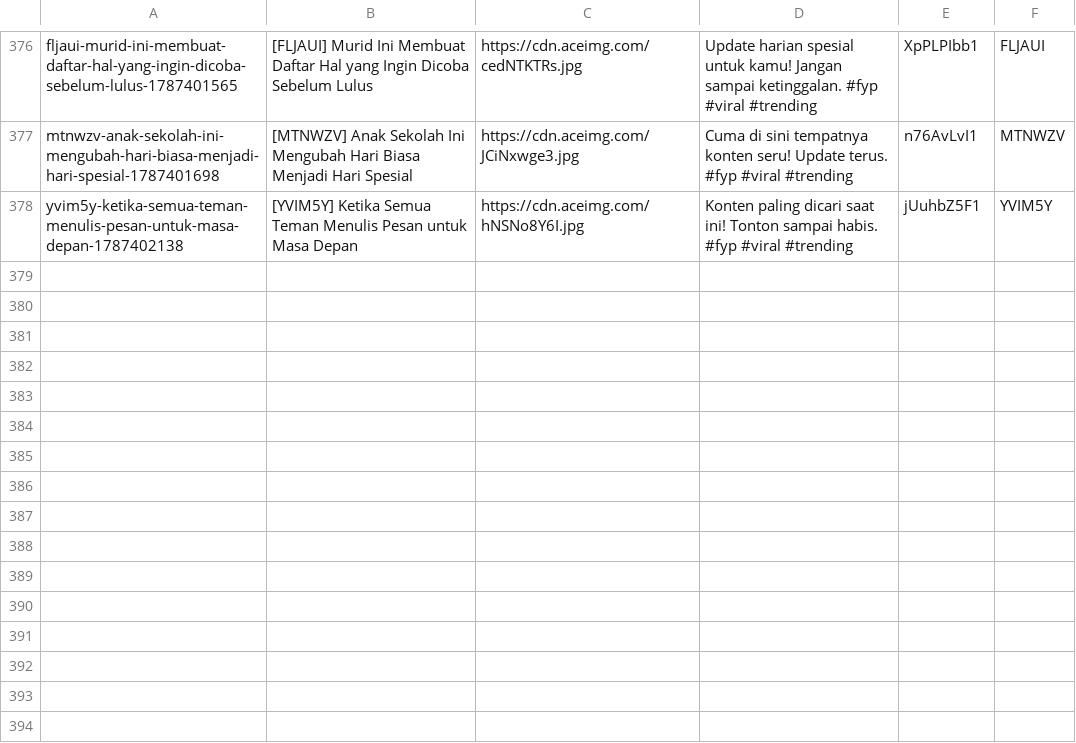
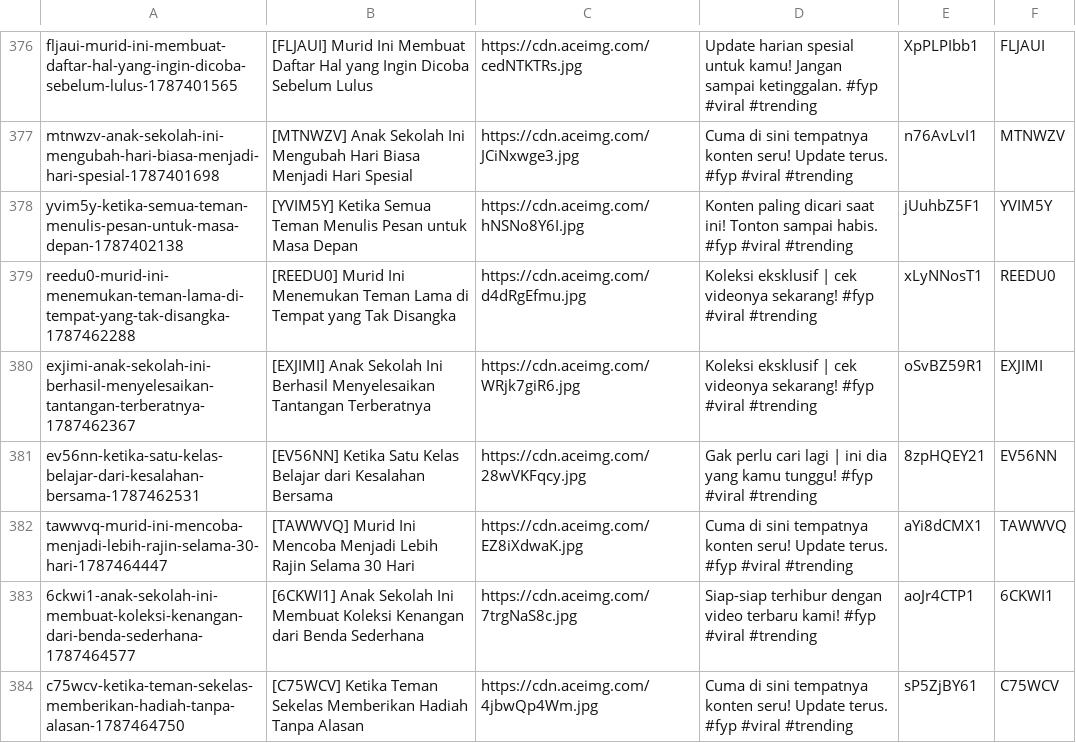
Before and after one commit to abanggelo321-wq/post, a CSV file: 104yu2.csv, drawn as a sheet; only a part is shown, gaps mark what is left out; the diff names each change by its address in the sheet, - before the commit and + after, or states it on an @@ line.

Commit message:
Publish batch update draf INDO HOT via Blogger Admin Panel

```diff
--- a/104yu2.csv
+++ b/104yu2.csv
+row 379: reedu0-murid-ini-menemukan-teman-lama-di-tempat-yang-tak-disangka-1787462288 | [REEDU0] Murid Ini Menemukan Teman Lama di Tempat yang Tak Disangka | https://cdn.aceimg.com/d4dRgEfmu.jpg | Koleksi eksklusif | cek videonya sekarang! #fyp #viral #trending | xLyNNosT1 | REEDU0
+row 380: exjimi-anak-sekolah-ini-berhasil-menyelesaikan-tantangan-terberatnya-1787462367 | [EXJIMI] Anak Sekolah Ini Berhasil Menyelesaikan Tantangan Terberatnya | https://cdn.aceimg.com/WRjk7giR6.jpg | Koleksi eksklusif | cek videonya sekarang! #fyp #viral #trending | oSvBZ59R1 | EXJIMI
+row 381: ev56nn-ketika-satu-kelas-belajar-dari-kesalahan-bersama-1787462531 | [EV56NN] Ketika Satu Kelas Belajar dari Kesalahan Bersama | https://cdn.aceimg.com/28wVKFqcy.jpg | Gak perlu cari lagi | ini dia yang kamu tunggu! #fyp #viral #trending | 8zpHQEY21 | EV56NN
+row 382: tawwvq-murid-ini-mencoba-menjadi-lebih-rajin-selama-30-hari-1787464447 | [TAWWVQ] Murid Ini Mencoba Menjadi Lebih Rajin Selama 30 Hari | https://cdn.aceimg.com/EZ8iXdwaK.jpg | Cuma di sini tempatnya konten seru! Update terus. #fyp #viral #trending | aYi8dCMX1 | TAWWVQ
+row 383: 6ckwi1-anak-sekolah-ini-membuat-koleksi-kenangan-dari-benda-sederhana-1787464577 | [6CKWI1] Anak Sekolah Ini Membuat Koleksi Kenangan dari Benda Sederhana | https://cdn.aceimg.com/7trgNaS8c.jpg | Siap-siap terhibur dengan video terbaru kami! #fyp #viral #trending | aoJr4CTP1 | 6CKWI1
+row 384: c75wcv-ketika-teman-sekelas-memberikan-hadiah-tanpa-alasan-1787464750 | [C75WCV] Ketika Teman Sekelas Memberikan Hadiah Tanpa Alasan | https://cdn.aceimg.com/4jbwQp4Wm.jpg | Cuma di sini tempatnya konten seru! Update terus. #fyp #viral #trending | sP5ZjBY61 | C75WCV
```
